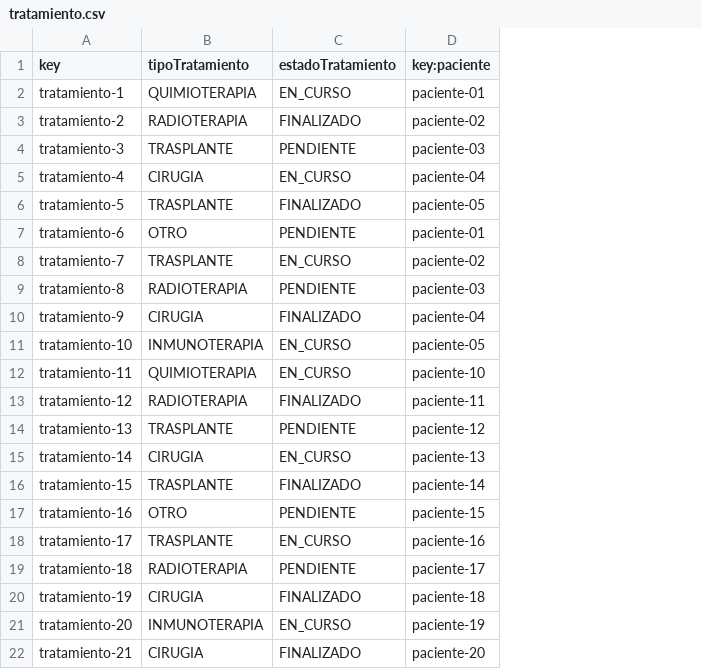
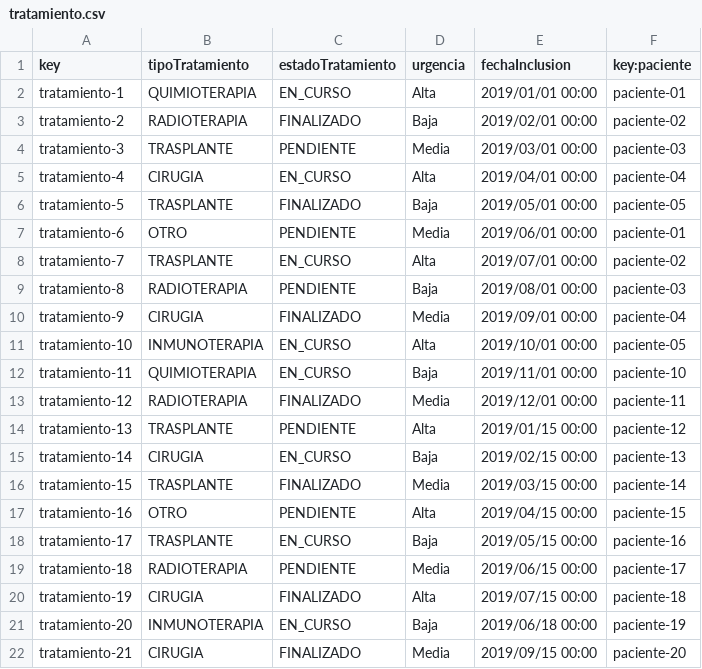
Before and after one commit to natalfgom/CancerPulmon, a CSV file: CancerPulmon/src/main/webapp/WEB-INF/resources/sample-data/tratamiento.csv, drawn as a sheet; the diff names each change by its address in the sheet, - before the commit and + after, or states it on an @@ line.

Commit message:
Porfavor mira lo de fecha de inclusion

```diff
--- a/CancerPulmon/src/main/webapp/WEB-INF/resources/sample-data/tratamiento.csv
+++ b/CancerPulmon/src/main/webapp/WEB-INF/resources/sample-data/tratamiento.csv
+column D (urgencia), rows 2-22: Alta | Baja | Media | Alta | Baja | Media | Alta | Baja | Media | Alta | Baja | Media | Alta | Baja | Media | Alta | Baja | Media | Alta | Baja | Media
+column E (fechaInclusion), rows 2-22: 2019/01/01 00:00 | 2019/02/01 00:00 | 2019/03/01 00:00 | 2019/04/01 00:00 | 2019/05/01 00:00 | 2019/06/01 00:00 | 2019/07/01 00:00 | 2019/08/01 00:00 | 2019/09/01 00:00 | 2019/10/01 00:00 | 2019/11/01 00:00 | 2019/12/01 00:00 | 2019/01/15 00:00 | 2019/02/15 00:00 | 2019/03/15 00:00 | 2019/04/15 00:00 | 2019/05/15 00:00 | 2019/06/15 00:00 | 2019/07/15 00:00 | 2019/06/18 00:00 | 2019/09/15 00:00
```
Also changed, not shown: 9 other files.
